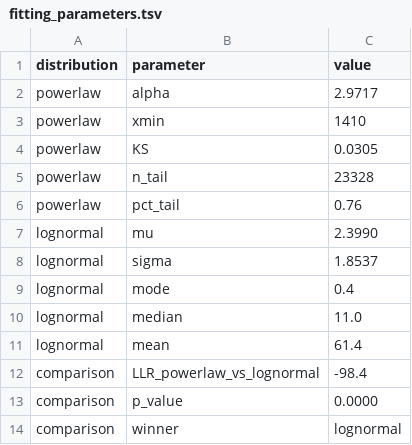
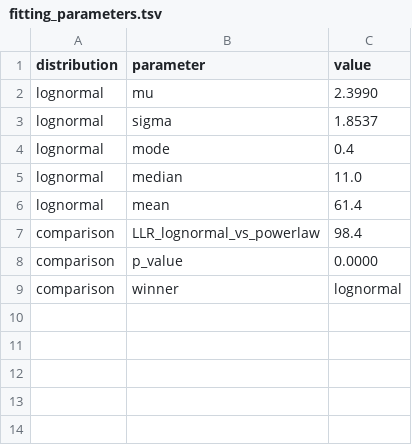
Before and after one commit to PauSolerValades/bsky-data-analysis, a TSV file: eda-raw-dataset/user-events/plots/fitting_parameters.tsv, drawn as a sheet.

```diff
--- a/eda-raw-dataset/user-events/plots/fitting_parameters.tsv
+++ b/eda-raw-dataset/user-events/plots/fitting_parameters.tsv
@@ -1,7 +1,2 @@
 distribution	parameter	value
-powerlaw	alpha	2.9717
-powerlaw	xmin	1410
-powerlaw	KS	0.0305
-powerlaw	n_tail	23328
-powerlaw	pct_tail	0.76
 lognormal	mu	2.3990
@@ -11,3 +6,3 @@ lognormal	median	11.0
 lognormal	mean	61.4
-comparison	LLR_powerlaw_vs_lognormal	-98.4
+comparison	LLR_lognormal_vs_powerlaw	98.4
 comparison	p_value	0.0000
```
Also changed, not shown: 47 other files.
